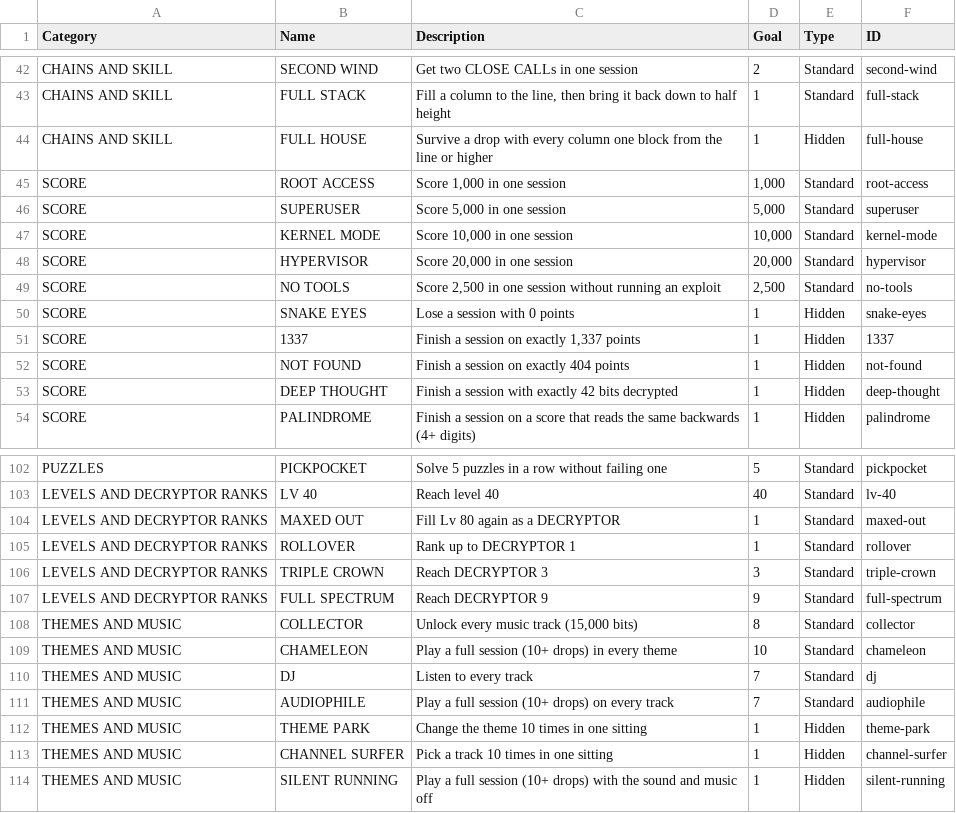
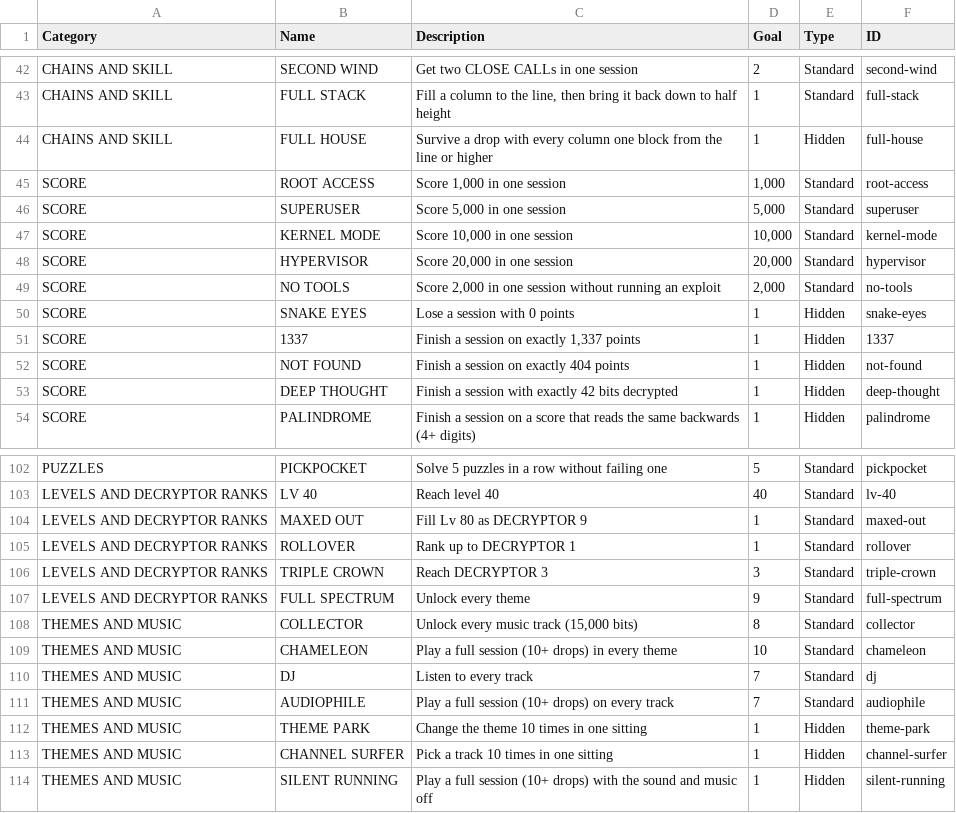
Before and after one commit to EmptyFishTank-JB/Blockchain-Arcade-Recreation, a CSV file: achievements.csv, drawn as a sheet; only a part is shown, gaps mark what is left out.

```diff
--- a/achievements.csv
+++ b/achievements.csv
@@ -48,3 +48,3 @@ SCORE,KERNEL MODE,"Score 10,000 in one session","10,000",Standard,kernel-mode
 SCORE,HYPERVISOR,"Score 20,000 in one session","20,000",Standard,hypervisor
-SCORE,NO TOOLS,"Score 2,500 in one session without running an exploit","2,500",Standard,no-tools
+SCORE,NO TOOLS,"Score 2,000 in one session without running an exploit","2,000",Standard,no-tools
 SCORE,SNAKE EYES,Lose a session with 0 points,1,Hidden,snake-eyes
@@ -103,6 +103,6 @@ PUZZLES,PICKPOCKET,Solve 5 puzzles in a row without failing one,5,Standard,pickp
 LEVELS AND DECRYPTOR RANKS,LV 40,Reach level 40,40,Standard,lv-40
-LEVELS AND DECRYPTOR RANKS,MAXED OUT,Fill Lv 80 again as a DECRYPTOR,1,Standard,maxed-out
+LEVELS AND DECRYPTOR RANKS,MAXED OUT,Fill Lv 80 as DECRYPTOR 9,1,Standard,maxed-out
 LEVELS AND DECRYPTOR RANKS,ROLLOVER,Rank up to DECRYPTOR 1,1,Standard,rollover
 LEVELS AND DECRYPTOR RANKS,TRIPLE CROWN,Reach DECRYPTOR 3,3,Standard,triple-crown
-LEVELS AND DECRYPTOR RANKS,FULL SPECTRUM,Reach DECRYPTOR 9,9,Standard,full-spectrum
+LEVELS AND DECRYPTOR RANKS,FULL SPECTRUM,Unlock every theme,9,Standard,full-spectrum
 THEMES AND MUSIC,COLLECTOR,"Unlock every music track (15,000 bits)",8,Standard,collector
```
Also changed, not shown: 5 other files.
